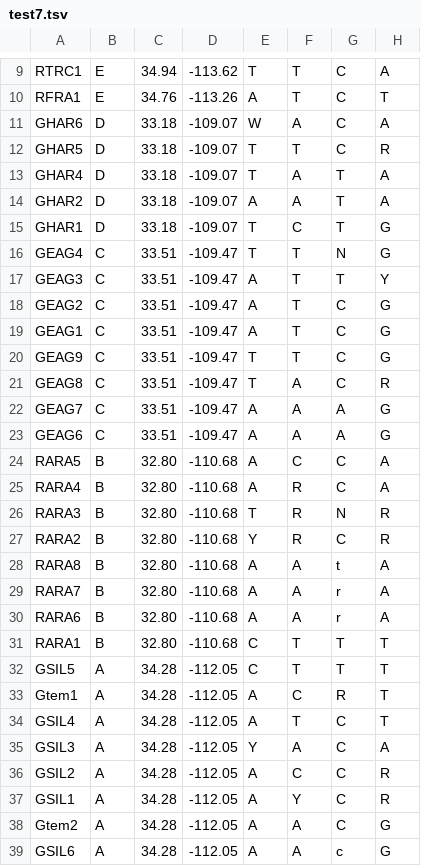
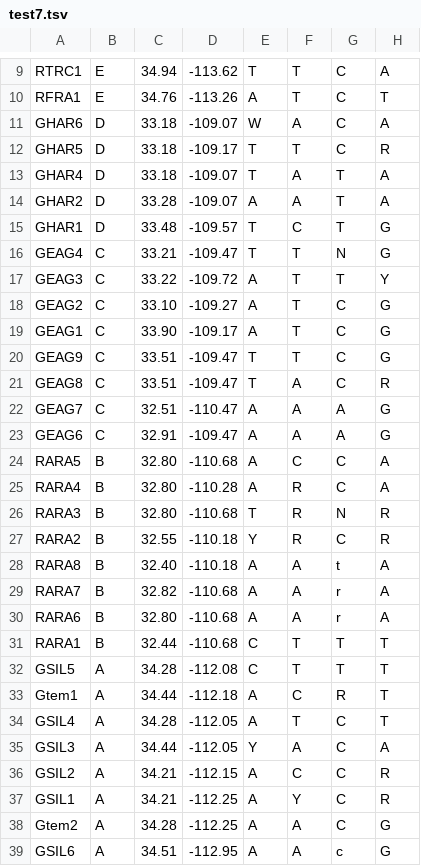
Before and after one commit to tkchafin/resistnet, a TSV file: examples/test7.tsv, drawn as a sheet; only a part is shown, gaps mark what is left out; the diff covers the shown part only; the diff names each change by its address in the sheet, - before the commit and + after, or states it on an @@ line.

```diff
--- a/examples/test7.tsv
+++ b/examples/test7.tsv
-D12: -109.07
+D12: -109.17
-C14: 33.18
+C14: 33.28
-C15: 33.18
+C15: 33.48
-D15: -109.07
+D15: -109.57
-C16: 33.51
+C16: 33.21
-C17: 33.51
+C17: 33.22
-D17: -109.47
+D17: -109.72
-C18: 33.51
+C18: 33.10
-D18: -109.47
+D18: -109.27
-C19: 33.51
+C19: 33.90
-D19: -109.47
+D19: -109.17
-C22: 33.51
+C22: 32.51
-D22: -109.47
+D22: -110.47
-C23: 33.51
+C23: 32.91
-D25: -110.68
+D25: -110.28
-C27: 32.80
+C27: 32.55
-D27:D28: -110.68
+D27:D28: -110.18
-C28: 32.80
+C28: 32.40
-C29: 32.80
+C29: 32.82
-C31: 32.80
+C31: 32.44
-D32: -112.05
+D32: -112.08
-C33: 34.28
+C33: 34.44
-D33: -112.05
+D33: -112.18
-C35: 34.28
+C35: 34.44
-C36:C37: 34.28
+C36:C37: 34.21
-D36: -112.05
+D36: -112.15
-D37:D38: -112.05
+D37:D38: -112.25
-C39: 34.28
+C39: 34.51
-D39: -112.05
+D39: -112.95
```
Also changed, not shown: 8 edited cells elsewhere in this file, 3 other files.
